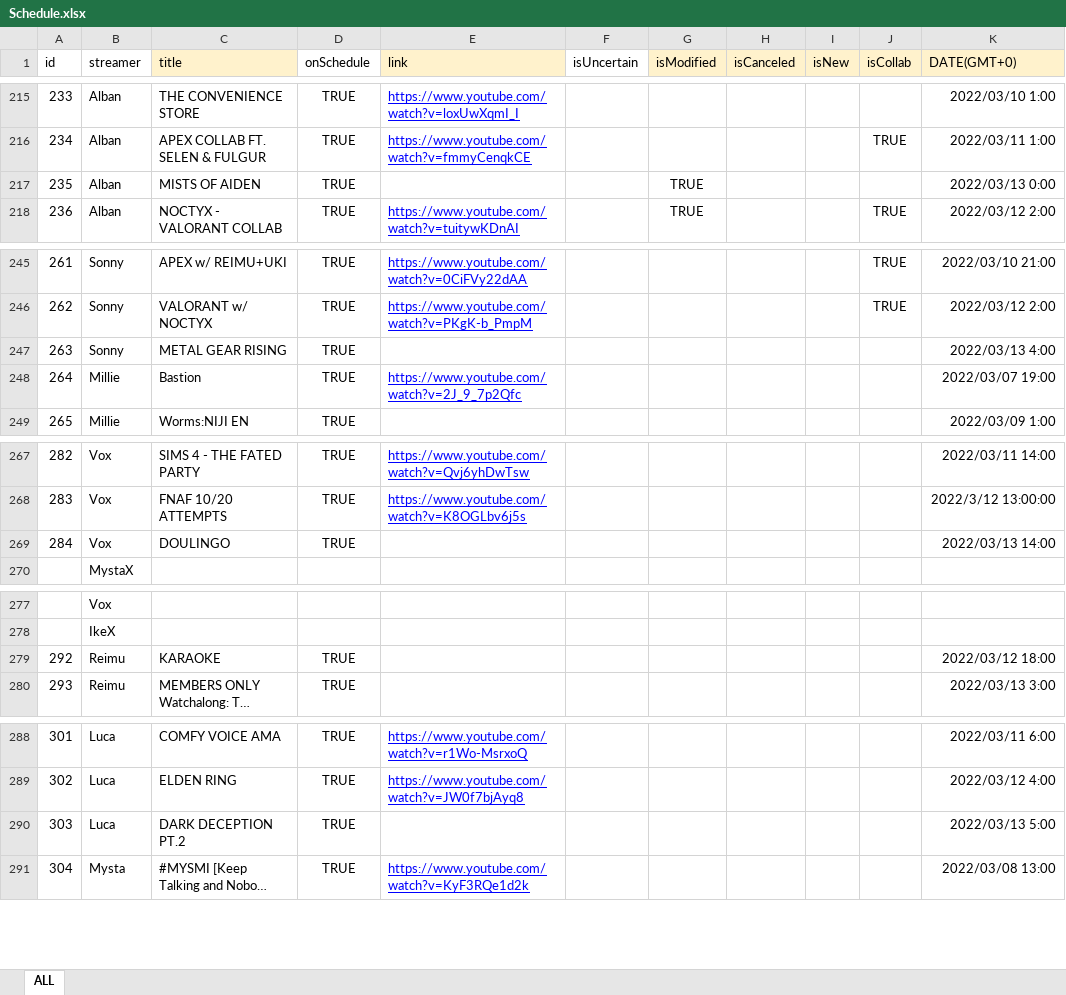
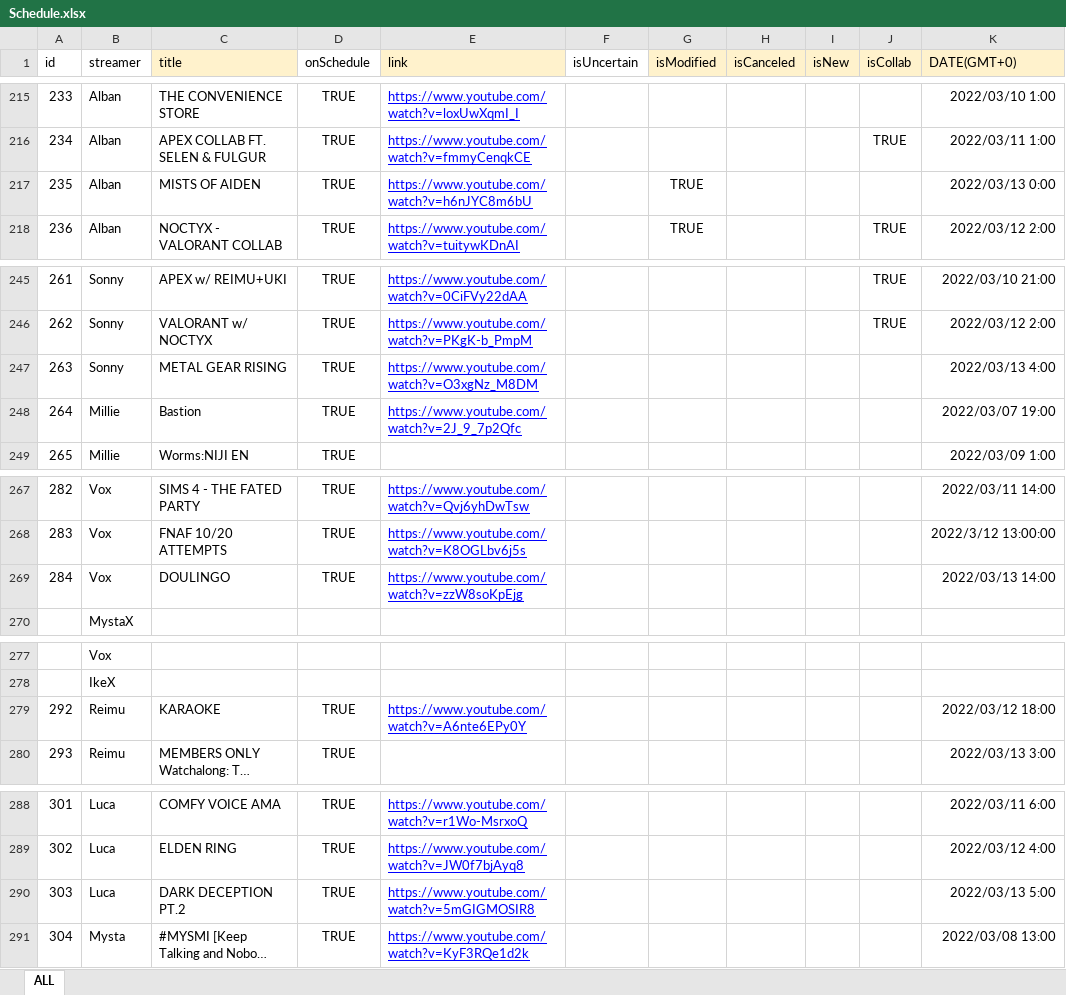
Before and after one commit to v4724/nijisanji-schedule, an Excel workbook: docs/assets/docs/Schedule.xlsx, sheet ALL, drawn as a sheet; only a part is shown, gaps mark what is left out; long unchanged cells end in …; values as stored, in another font and other column widths than the file's, no borders; charts and pictures not drawn; the diff covers the shown part only; the diff names each change by its address in the sheet, - before the commit and + after, or states it on an @@ line.

```diff
--- a/docs/assets/docs/Schedule.xlsx (sheet ALL)
+++ b/docs/assets/docs/Schedule.xlsx (sheet ALL)
-E217 (link): (empty)
+E217 (link): https://www.youtube.com/watch?v=h6nJYC8m6bU
-E247 (link): (empty)
+E247 (link): https://www.youtube.com/watch?v=O3xgNz_M8DM
-E269 (link): (empty)
+E269 (link): https://www.youtube.com/watch?v=zzW8soKpEjg
-E279 (link): (empty)
+E279 (link): https://www.youtube.com/watch?v=A6nte6EPy0Y
-E290 (link): (empty)
+E290 (link): https://www.youtube.com/watch?v=5mGIGMOSIR8
```
Also changed, not shown: 2 added rows, 8 edited cells and cell formats elsewhere in this sheet, src/assets/docs/Schedule.xlsx, 6 other files.
